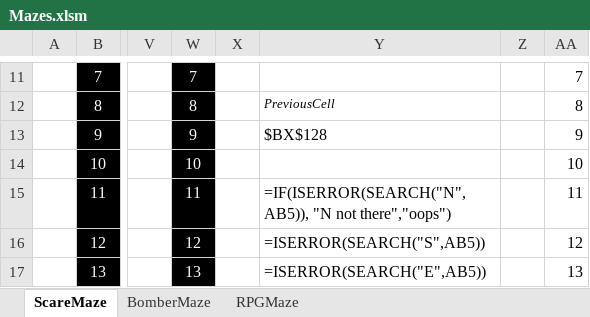
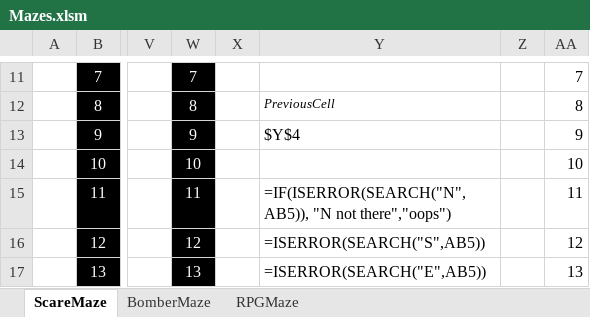
Before and after one commit to Kadorath/ExcelMazes, an Excel workbook: Mazes.xlsm, sheet ScareMaze, drawn as a sheet; only a part is shown, gaps mark what is left out; values as stored, in another font and other column widths than the file's, no borders; charts and pictures and conditional formats not drawn; the diff names each change by its address in the sheet, - before the commit and + after, or states it on an @@ line.

```diff
--- a/Mazes.xlsm (sheet ScareMaze)
+++ b/Mazes.xlsm (sheet ScareMaze)
-Y13: $BX$128
+Y13: $Y$4
```
Also changed, not shown: sheet RPGMaze, sheet BomberMaze, formulas that keep their value, charts or pictures, 17 other files.
